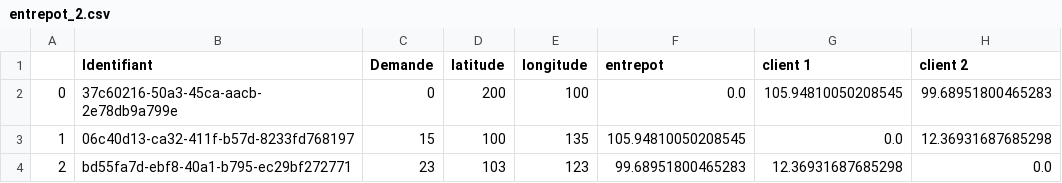
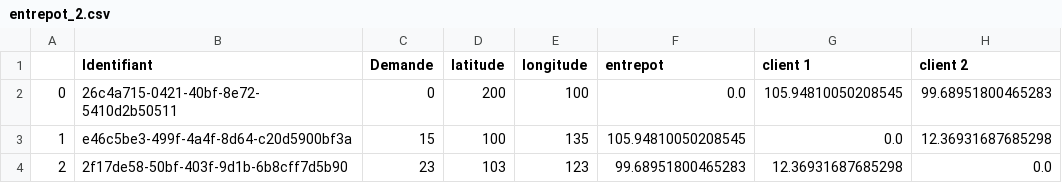
Before and after one commit to EmmaBouhanna/optim_livraison, a CSV file: entrepot_2.csv, drawn as a sheet.

```diff
--- a/entrepot_2.csv
+++ b/entrepot_2.csv
@@ -1,4 +1,4 @@
 ,Identifiant,Demande,latitude,longitude,entrepot,client 1,client 2
-0,37c60216-50a3-45ca-aacb-2e78db9a799e,0,200,100,0.0,105.94810050208545,99.68951800465283
-1,06c40d13-ca32-411f-b57d-8233fd768197,15,100,135,105.94810050208545,0.0,12.36931687685298
-2,bd55fa7d-ebf8-40a1-b795-ec29bf272771,23,103,123,99.68951800465283,12.36931687685298,0.0
+0,26c4a715-0421-40bf-8e72-5410d2b50511,0,200,100,0.0,105.94810050208545,99.68951800465283
+1,e46c5be3-499f-4a4f-8d64-c20d5900bf3a,15,100,135,105.94810050208545,0.0,12.36931687685298
+2,2f17de58-50bf-403f-9d1b-6b8cff7d5b90,23,103,123,99.68951800465283,12.36931687685298,0.0
```
Also changed, not shown: entrepot_1.csv, entrepot_3.csv, 3 other files.
